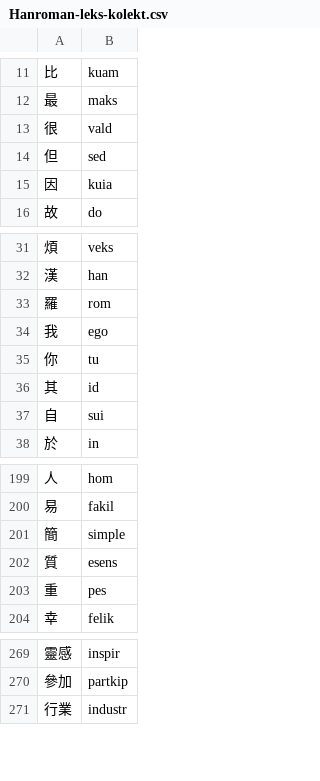
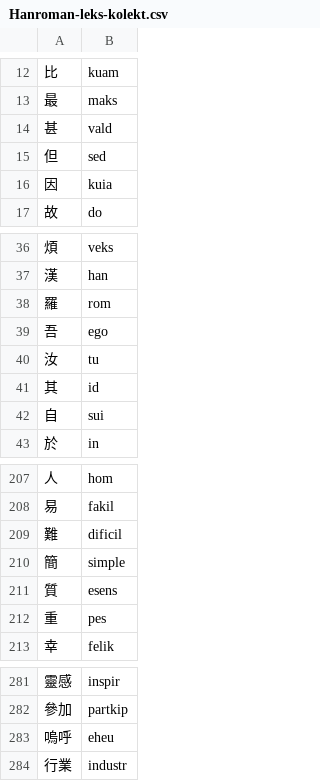
Before and after one commit to pustot/world-building, a CSV file: Hanroman-leks-kolekt.csv, drawn as a sheet; only a part is shown, gaps mark what is left out; addresses are those after the commit; the diff covers the shown part only; the diff names each change by its address in the sheet, - before the commit and + after, or states it on an @@ line.

```diff
--- a/Hanroman-leks-kolekt.csv
+++ b/Hanroman-leks-kolekt.csv
-A14: 很
+A14: 甚
-A39: 我
+A39: 吾
-A40: 你
+A40: 汝
+row 209: 難 | dificil
+row 283: 嗚呼 | eheu
```
Also changed, not shown: 12 added rows and 1 removed row elsewhere in this file.
